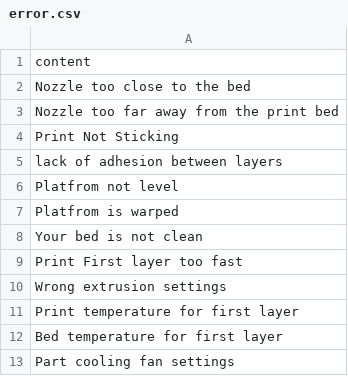
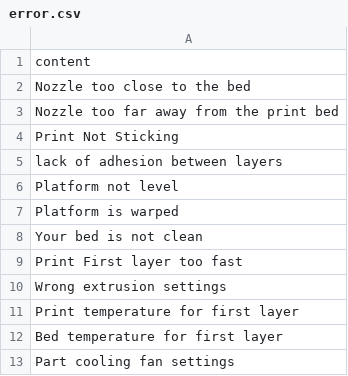
Before and after one commit to wangzuoxu/3dPrintingTroubleshootingCaseKG, a CSV file: error.csv, drawn as a sheet.

Commit message:
Update error.csv

```diff
--- a/error.csv
+++ b/error.csv
@@ -5,4 +5,4 @@ Print Not Sticking
 lack of adhesion between layers
-Platfrom not level
-Platfrom is warped
+Platform not level
+Platform is warped
 Your bed is not clean
```
